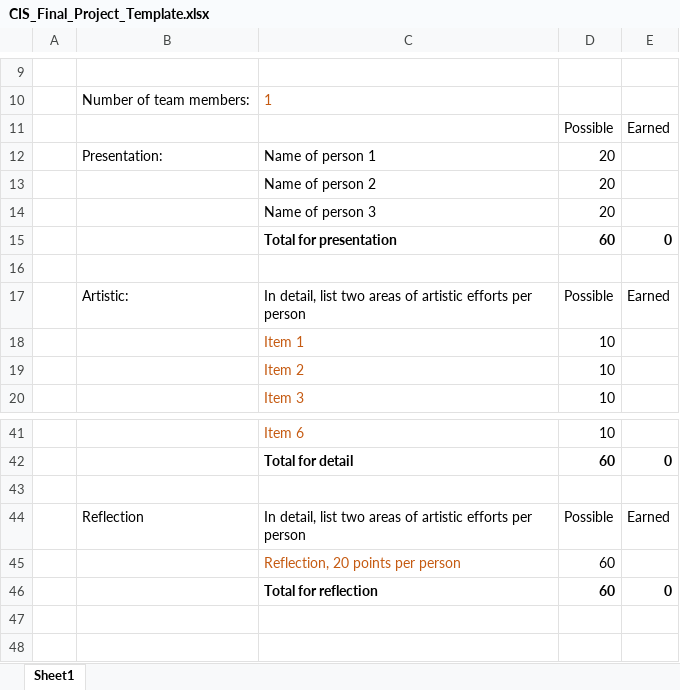
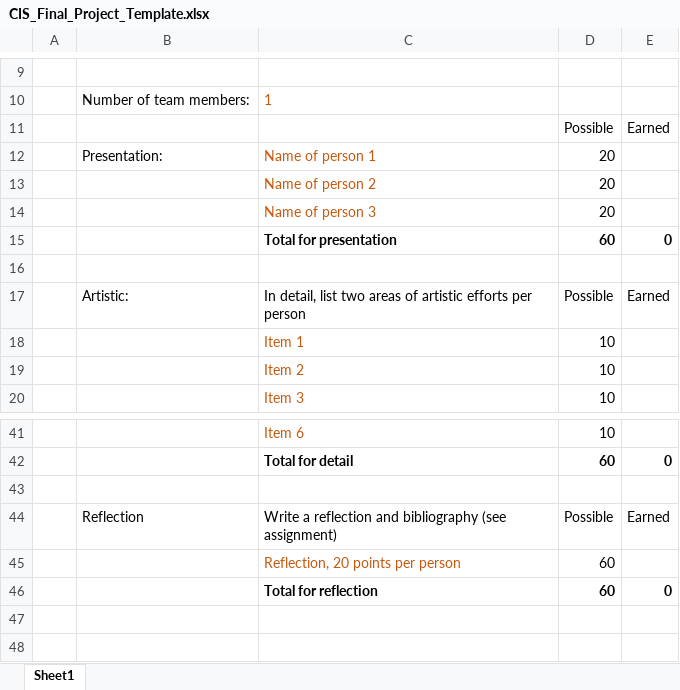
Before and after one commit to pvcraven/3d_graphics_class, an Excel workbook: source/assignments/final_assignment/CIS_Final_Project_Template.xlsx, sheet Sheet1, drawn as a sheet; only a part is shown, gaps mark what is left out; values as stored, in another font and other column widths than the file's, no borders; the diff names each change by its address in the sheet, - before the commit and + after, or states it on an @@ line.

Commit message:
Update

```diff
--- a/source/assignments/final_assignment/CIS_Final_Project_Template.xlsx (sheet Sheet1)
+++ b/source/assignments/final_assignment/CIS_Final_Project_Template.xlsx (sheet Sheet1)
-C12:C14 text colour: black
+C12:C14 text colour: #C55A11
-C44: In detail, list two areas of artistic efforts per person
+C44: Write a reflection and bibliography (see assignment)
```
